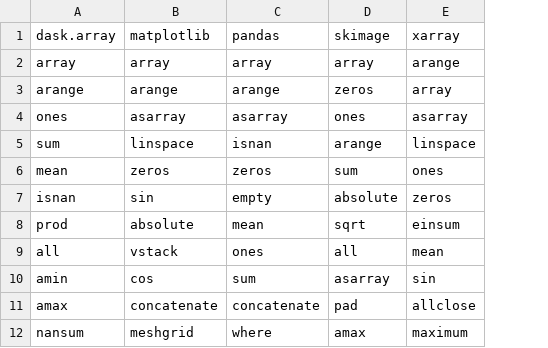
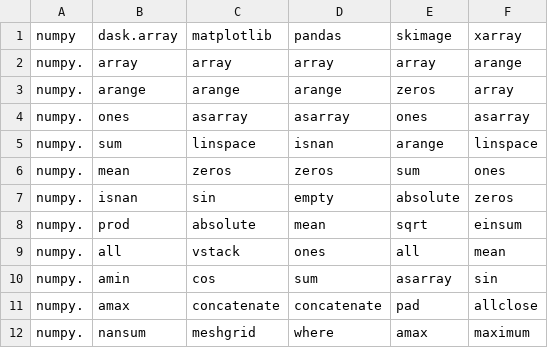
Before and after one commit to data-apis/array-api-comparison, a CSV file: data/lib_top_k_common.csv, drawn as a sheet; only a part is shown; the diff names each change by its address in the sheet, - before the commit and + after, or states it on an @@ line.

Commit message:
Update data and docs

```diff
--- a/data/lib_top_k_common.csv
+++ b/data/lib_top_k_common.csv
+column A (numpy), rows 2-12: all numpy.
```
Also changed, not shown: 2 other files.
